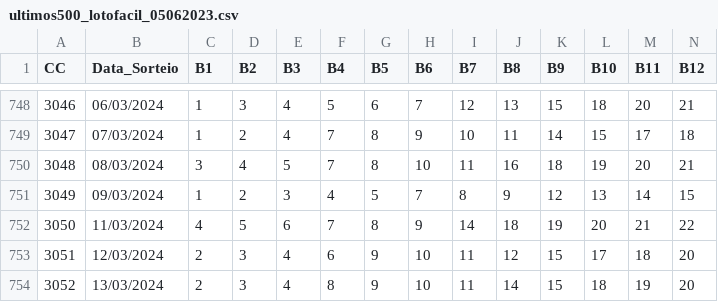
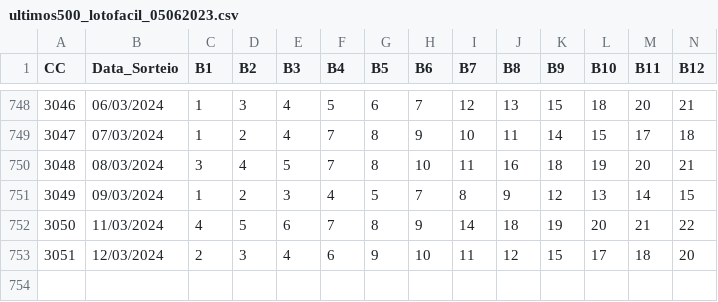
Before and after one commit to cesarac666/loterias, a CSV file: ultimos500_lotofacil_05062023.csv, drawn as a sheet; only a part is shown, gaps mark what is left out; rows hold the shown columns only; the diff names each change by its address in the sheet, - before the commit and + after, or states it on an @@ line.

Commit message:
Update 3051

```diff
--- a/ultimos500_lotofacil_05062023.csv
+++ b/ultimos500_lotofacil_05062023.csv
-row 754: 3052 | 13/03/2024 | 2 | 3 | 4 | 8 | 9 | 10 | 11 | 14 | 15 | 18 | 19 | 20
```
